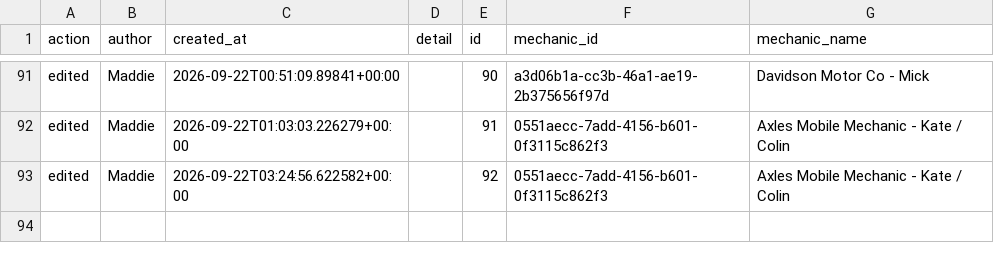
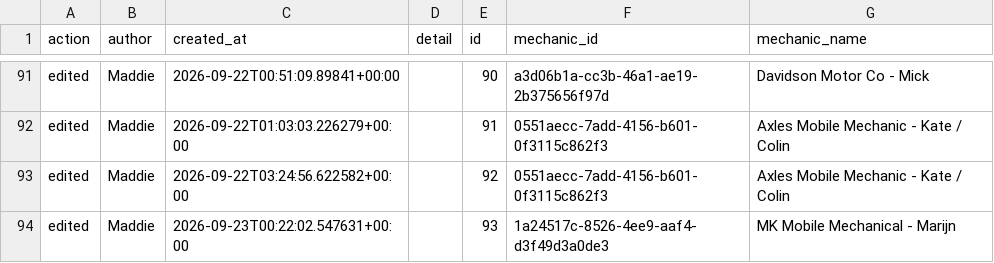
Before and after one commit to Mazza24/verifi-mechanic-map, a CSV file: backup/change_log.csv, drawn as a sheet; only a part is shown, gaps mark what is left out.

```diff
--- a/backup/change_log.csv
+++ b/backup/change_log.csv
@@ -93 +93,2 @@ edited,Maddie,2026-09-22T01:03:03.226279+00:00,,91,0551aecc-7add-4156-b601-0f311
 edited,Maddie,2026-09-22T03:24:56.622582+00:00,,92,0551aecc-7add-4156-b601-0f3115c862f3,Axles Mobile Mechanic - Kate / Colin
+edited,Maddie,2026-09-23T00:22:02.547631+00:00,,93,1a24517c-8526-4ee9-aaf4-d3f49d3a0de3,MK Mobile Mechanical - Marijn
```
Also changed, not shown: backup/mechanics.csv.
